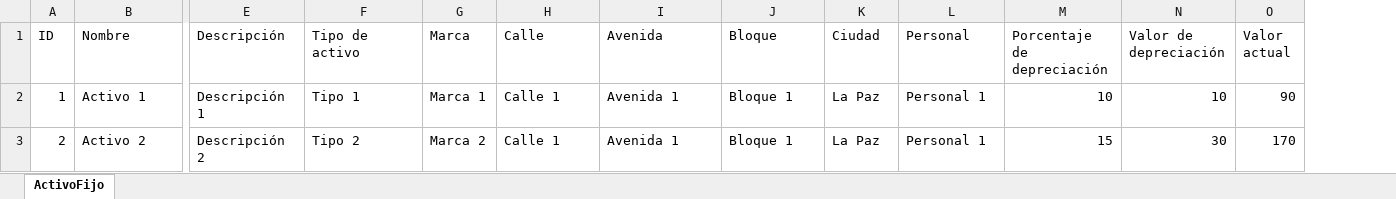
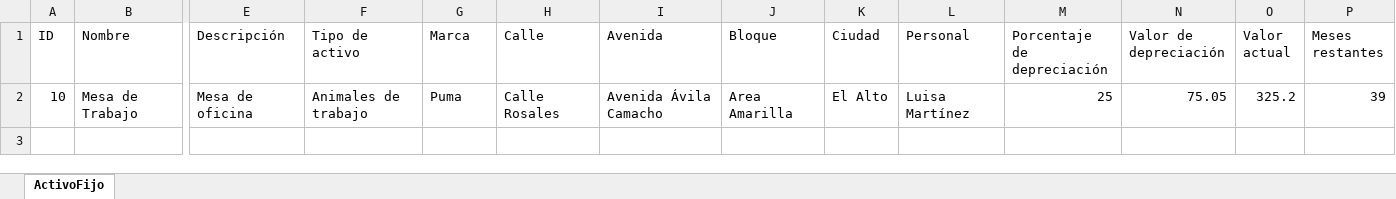
Before and after one commit to nini1304/BackendSAF, an Excel workbook: activosFijos.xlsx, sheet ActivoFijo, drawn as a sheet; only a part is shown, gaps mark what is left out; values as stored, in another font and other column widths than the file's, no borders; removed rows and columns are numbered as before the commit, all else as after; rows hold the shown columns only; the diff names each change by its address in the sheet, - before the commit and + after, or states it on an @@ line.

```diff
--- a/activosFijos.xlsx (sheet ActivoFijo)
+++ b/activosFijos.xlsx (sheet ActivoFijo)
+column P (Meses restantes), empty
-row 2: 1 | Activo 1 | Descripción 1 | Tipo 1 | Marca 1 | Calle 1 | Avenida 1 | Bloque 1 | La Paz | Personal 1 | 10 | 10 | 90
-row 3: 2 | Activo 2 | Descripción 2 | Tipo 2 | Marca 2 | Calle 1 | Avenida 1 | Bloque 1 | La Paz | Personal 1 | 15 | 30 | 170
+row 2: 10 | Mesa de Trabajo | Mesa de oficina | Animales de trabajo | Puma | Calle Rosales | Avenida Ávila Camacho | Area Amarilla | El Alto | Luisa Martínez | 25 | 75.05 | 325.2 | 39
```
Also changed, not shown: 5 other files.
